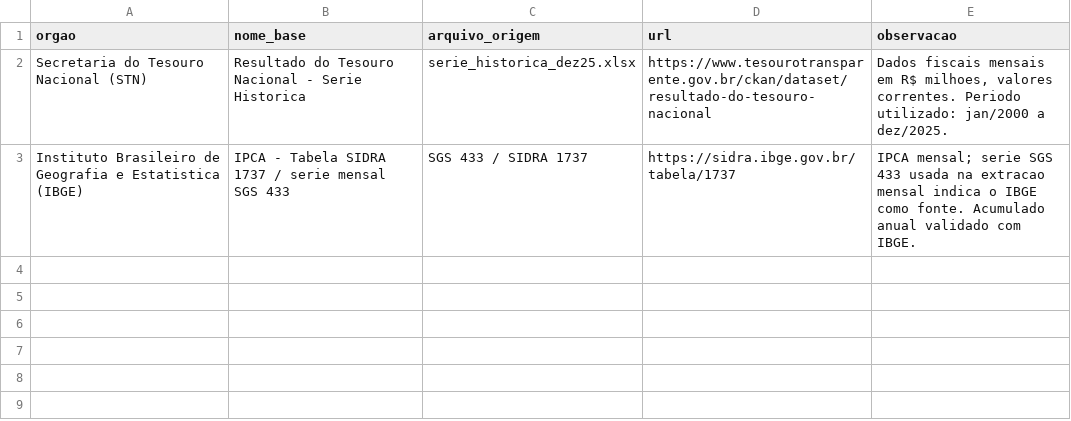
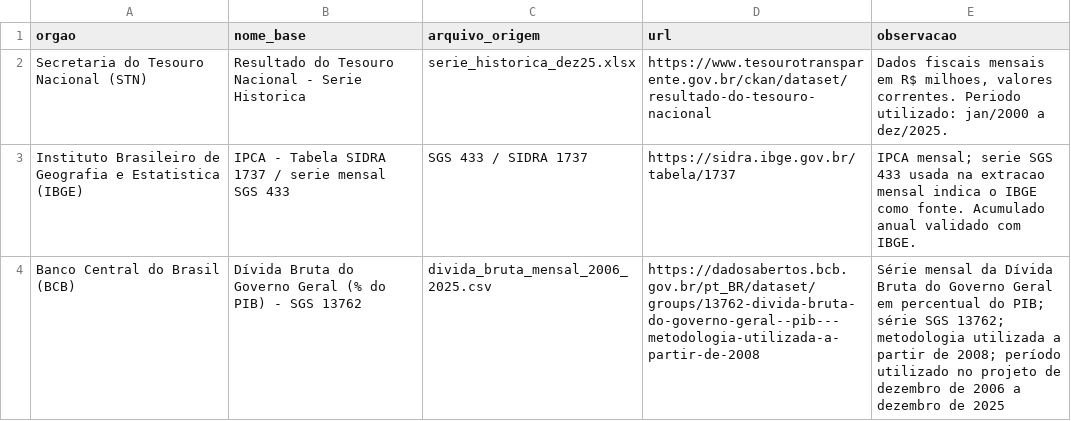
Before and after one commit to Andreziin1/contas-publicas-brasil, a CSV file: dados/processed/fonte_dados.csv, drawn as a sheet.

```diff
--- a/dados/processed/fonte_dados.csv
+++ b/dados/processed/fonte_dados.csv
@@ -3 +3,2 @@ Secretaria do Tesouro Nacional (STN),Resultado do Tesouro Nacional - Serie Histo
 Instituto Brasileiro de Geografia e Estatistica (IBGE),IPCA - Tabela SIDRA 1737 / serie mensal SGS 433,SGS 433 / SIDRA 1737,https://sidra.ibge.gov.br/tabela/1737,IPCA mensal; serie SGS 433 usada na extracao mensal indica o IBGE como fonte. Acumulado anual validado com IBGE.
+Banco Central do Brasil (BCB),Dívida Bruta do Governo Geral (% do PIB) - SGS 13762,divida_bruta_mensal_2006_2025.csv,https://dadosabertos.bcb.gov.br/pt_BR/dataset/groups/13762-divida-bruta-do-governo-geral--pib---metodologia-utilizada-a-partir-de-2008,Série mensal da Dívida Bruta do Governo Geral em percentual do PIB; série SGS 13762; metodologia utilizada a partir de 2008; período utilizado no projeto de dezembro de 2006 a dezembro de 2025
```
Also changed, not shown: 4 other files.
